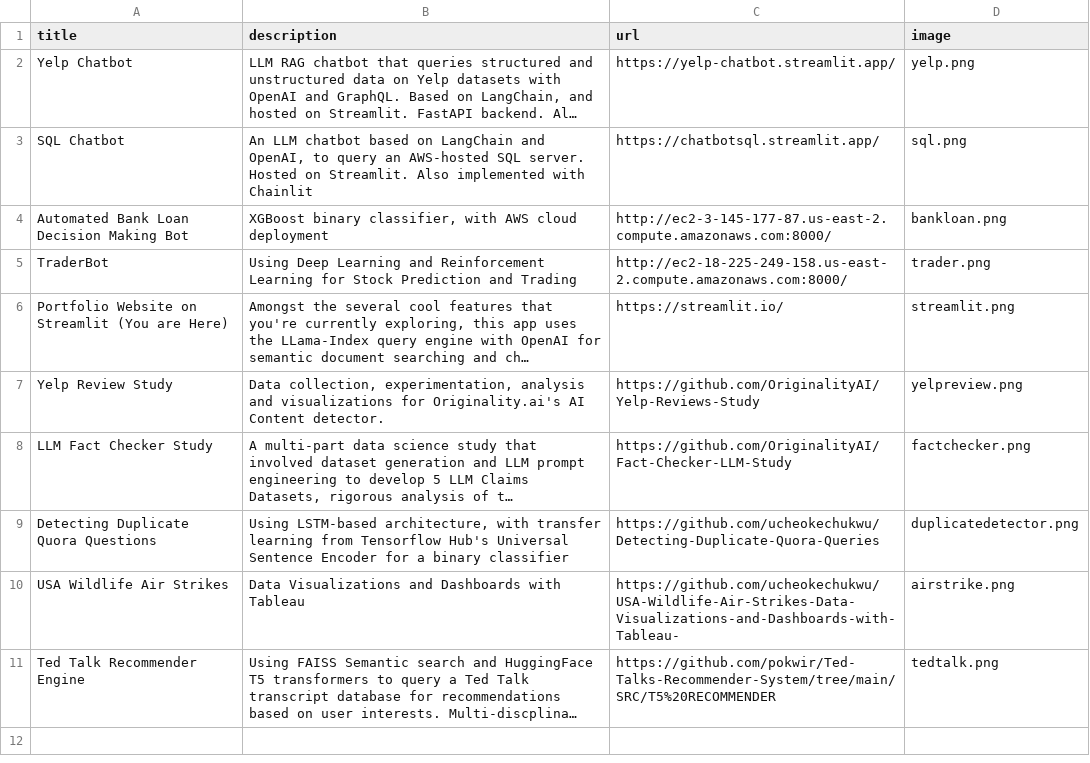
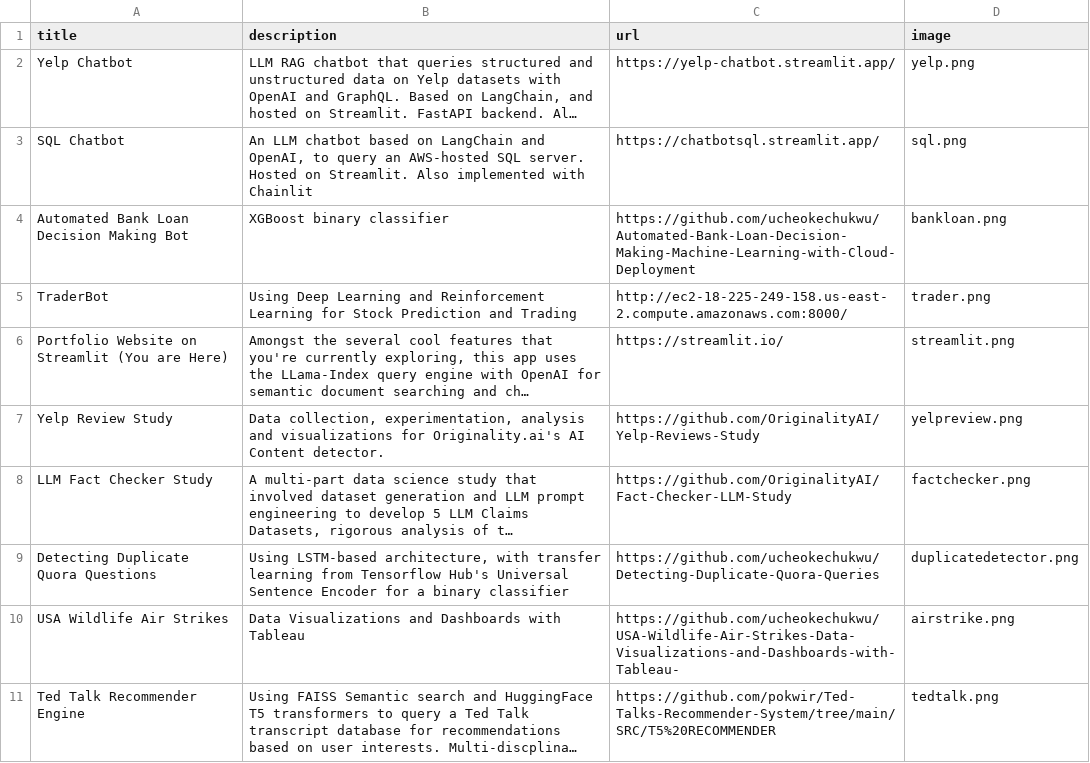
Before and after one commit to ucheokechukwu/Portfolio, a CSV file: backend/data/projects.csv, drawn as a sheet; long unchanged cells end in …; the diff names each change by its address in the sheet, - before the commit and + after, or states it on an @@ line.

Commit message:
Update projects.csv - updated Bank Loan url after AWS decommissioning

```diff
--- a/backend/data/projects.csv
+++ b/backend/data/projects.csv
-B4 (description): XGBoost binary classifier, with AWS cloud deployment
+B4 (description): XGBoost binary classifier
-C4 (url): http://ec2-3-145-177-87.us-east-2.compute.amazonaws.com:8000/
+C4 (url): https://github.com/ucheokechukwu/Automated-Bank-Loan-Decision-Making-Machine-Learning-with-Cloud-Deployment
```
